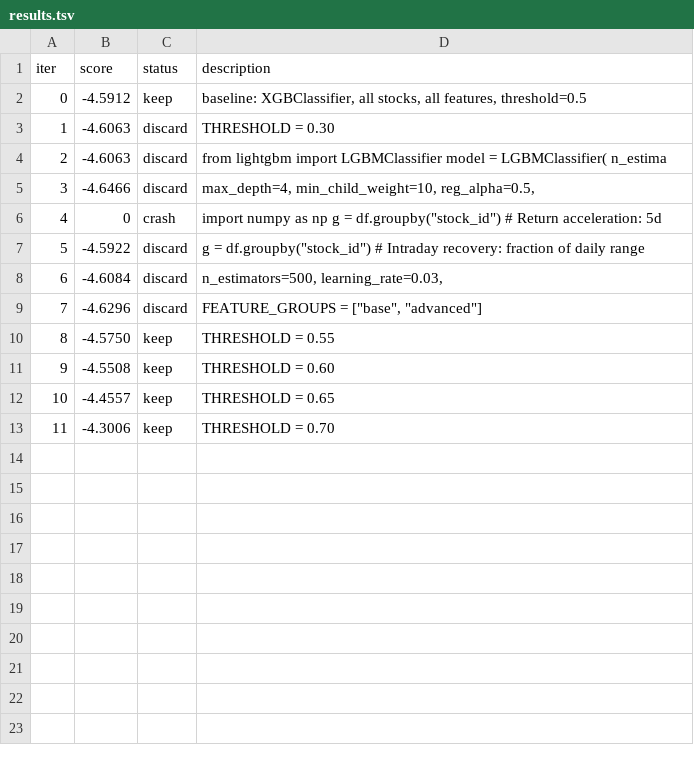
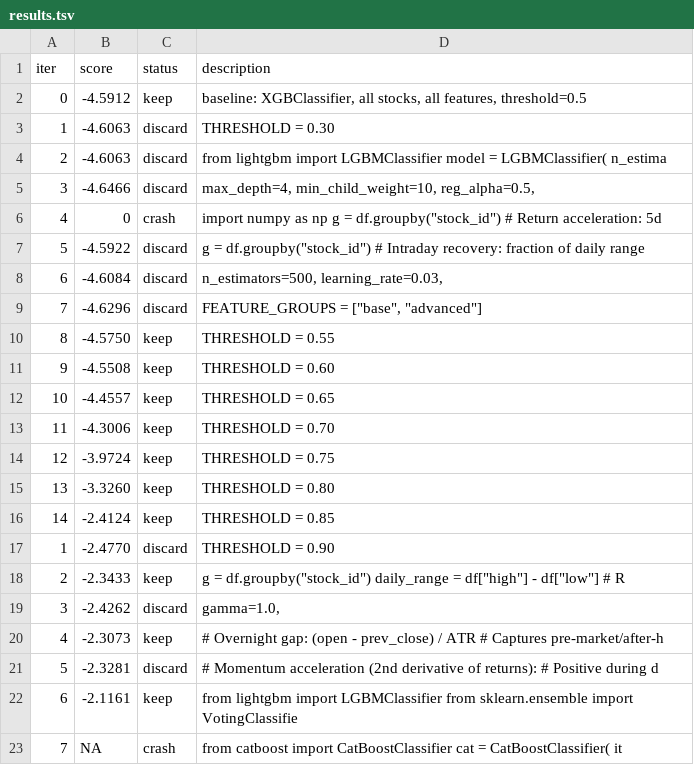
Before and after one commit to Dazarang/pquant_ultimate, a TSV file: research/results.tsv, drawn as a sheet.

Commit message:
research: iter 8, score=-0.8599 (+1.2562)

```diff
--- a/research/results.tsv
+++ b/research/results.tsv
@@ -13 +13,11 @@ iter	score	status	description
 11	-4.3006	keep	THRESHOLD = 0.70
+12	-3.9724	keep	THRESHOLD = 0.75
+13	-3.3260	keep	THRESHOLD = 0.80
+14	-2.4124	keep	THRESHOLD = 0.85
+1	-2.4770	discard	THRESHOLD = 0.90
+2	-2.3433	keep	    g = df.groupby("stock_id")     daily_range = df["high"] - df["low"]      # R
+3	-2.4262	discard	        gamma=1.0,
+4	-2.3073	keep	    # Overnight gap: (open - prev_close) / ATR     # Captures pre-market/after-h
+5	-2.3281	discard	    # Momentum acceleration (2nd derivative of returns):     # Positive during d
+6	-2.1161	keep	from lightgbm import LGBMClassifier from sklearn.ensemble import VotingClassifie
+7	NA	crash	from catboost import CatBoostClassifier     cat = CatBoostClassifier(         it
```
Also changed, not shown: 6 other files.
